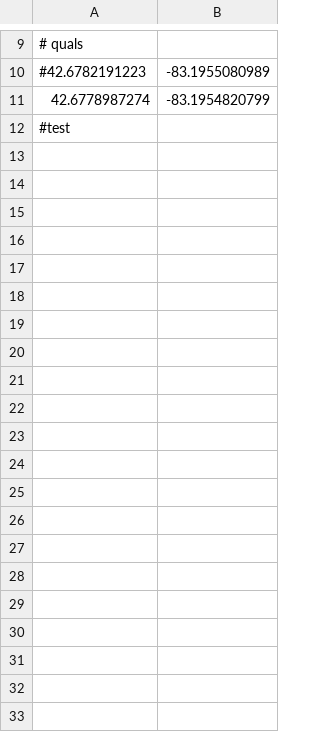
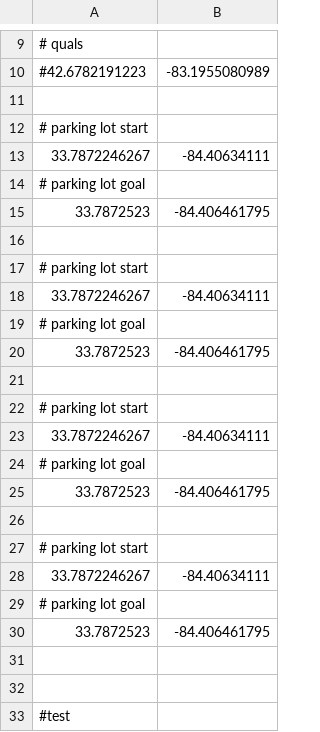
Before and after one commit to RoboJackets/igvc-software, a CSV file: sandbox/waypoints.csv, drawn as a sheet; only a part is shown, gaps mark what is left out.

```diff
--- a/sandbox/waypoints.csv
+++ b/sandbox/waypoints.csv
@@ -10,3 +10,24 @@
 #42.6782191223, -83.1955080989
-42.6778987274, -83.1954820799
+
+# parking lot start
+33.7872246267, -84.40634111
+# parking lot goal
+33.7872523, -84.406461795
+
+# parking lot start
+33.7872246267, -84.40634111
+# parking lot goal
+33.7872523, -84.406461795
+
+# parking lot start
+33.7872246267, -84.40634111
+# parking lot goal
+33.7872523, -84.406461795
+
+# parking lot start
+33.7872246267, -84.40634111
+# parking lot goal
+33.7872523, -84.406461795
+
+
 #test
```
Also changed, not shown: 11 other files.
